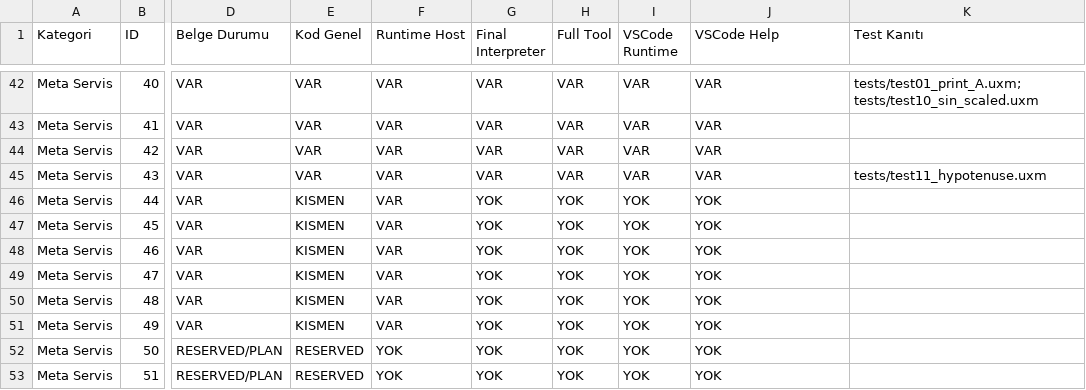
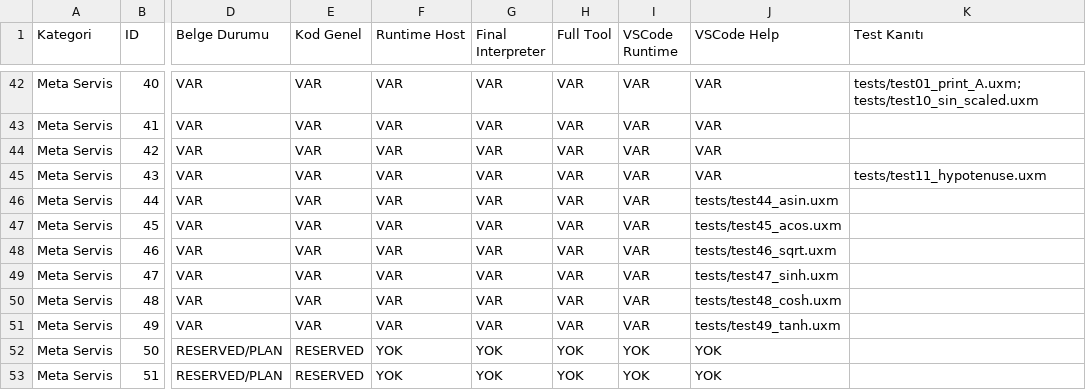
Before and after one commit to metedinler/uX-Minima, a CSV file: UXM_V31_Kod_Belge_Matris_Paketi/uxm31_matrix_out/meta_servis_matrisi.csv, drawn as a sheet; only a part is shown, gaps mark what is left out; the diff names each change by its address in the sheet, - before the commit and + after, or states it on an @@ line.

Commit message:
Meta 44-49 parity: implement ASIN/ACOS/SQRT/SINH/COSH/TANH across FullTool, Final, VSCode; add tests and update matrix/help

```diff
--- a/UXM_V31_Kod_Belge_Matris_Paketi/uxm31_matrix_out/meta_servis_matrisi.csv
+++ b/UXM_V31_Kod_Belge_Matris_Paketi/uxm31_matrix_out/meta_servis_matrisi.csv
-E46:E51 (Kod Genel): KISMEN
+E46:E51 (Kod Genel): VAR
-G46:G51 (Final Interpreter): YOK
+G46:G51 (Final Interpreter): VAR
-H46:H51 (Full Tool): YOK
+H46:H51 (Full Tool): VAR
-I46:I51 (VSCode Runtime): YOK
+I46:I51 (VSCode Runtime): VAR
-J46 (VSCode Help): YOK
+J46 (VSCode Help): tests/test44_asin.uxm
-J47 (VSCode Help): YOK
+J47 (VSCode Help): tests/test45_acos.uxm
-J48 (VSCode Help): YOK
+J48 (VSCode Help): tests/test46_sqrt.uxm
-J49 (VSCode Help): YOK
+J49 (VSCode Help): tests/test47_sinh.uxm
-J50 (VSCode Help): YOK
+J50 (VSCode Help): tests/test48_cosh.uxm
-J51 (VSCode Help): YOK
+J51 (VSCode Help): tests/test49_tanh.uxm
```
Also changed, not shown: 10 other files.
